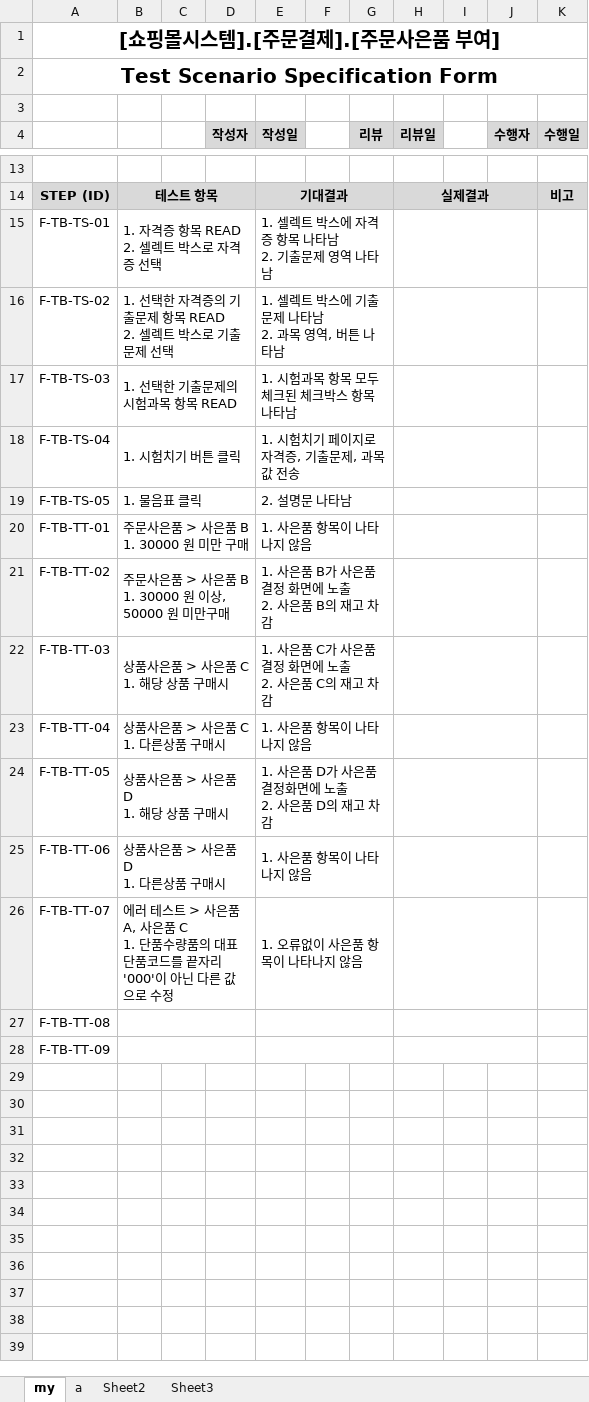
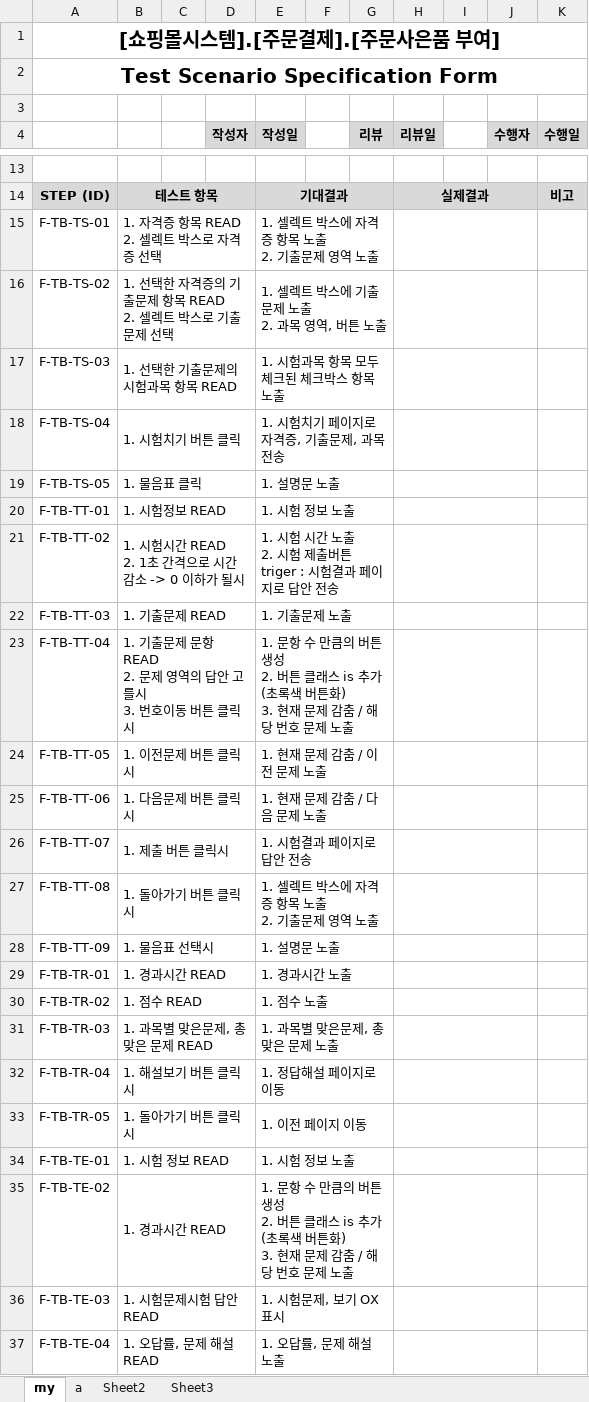
Before and after one commit to index506/cosmo6th_3thGroup, an Excel workbook: Text/03.테스트 시나리오/테스트 시나리오(영우).xlsx, sheet my, drawn as a sheet; only a part is shown, gaps mark what is left out; values as stored, in another font and other column widths than the file's, no borders; ↵ is a line break in a cell; the diff covers the shown part only; the diff names each change by its address in the sheet, - before the commit and + after, or states it on an @@ line.

Commit message:
최신본 재업
재업!

```diff
--- a/Text/03.테스트 시나리오/테스트 시나리오(영우).xlsx (sheet my)
+++ b/Text/03.테스트 시나리오/테스트 시나리오(영우).xlsx (sheet my)
-E15 (작성일): 1. 셀렉트 박스에 자격증 항목 나타남 ↵ 2. 기출문제 영역 나타남
+E15 (작성일): 1. 셀렉트 박스에 자격증 항목 노출 ↵ 2. 기출문제 영역 노출
-E16 (작성일): 1. 셀렉트 박스에 기출문제 나타남 ↵ 2. 과목 영역, 버튼 나타남
+E16 (작성일): 1. 셀렉트 박스에 기출문제 노출 ↵ 2. 과목 영역, 버튼 노출
-E17 (작성일): 1. 시험과목 항목 모두 체크된 체크박스 항목 나타남
+E17 (작성일): 1. 시험과목 항목 모두 체크된 체크박스 항목 노출
-E18 (작성일): 1. 시험치기 페이지로 자격증, 기출문제, 과목 값 전송
+E18 (작성일): 1. 시험치기 페이지로 자격증, 기출문제, 과목 전송
-E19 (작성일): 2. 설명문 나타남
+E19 (작성일): 1. 설명문 노출
-B20: 주문사은품 > 사은품 B ↵ 1. 30000 원 미만 구매
+B20: 1. 시험정보 READ
-E20 (작성일): 1. 사은품 항목이 나타나지 않음
+E20 (작성일): 1. 시험 정보 노출
-B21: 주문사은품 > 사은품 B ↵ 1. 30000 원 이상, 50000 원 미만구매
+B21: 1. 시험시간 READ ↵ 2. 1초 간격으로 시간 감소 -> 0 이하가 될시
-E21 (작성일): 1. 사은품 B가 사은품 결정 화면에 노출 ↵ 2. 사은품 B의 재고 차감
+E21 (작성일): 1. 시험 시간 노출 ↵ 2. 시험 제출버튼 triger : 시험결과 페이지로 답안 전송
-B22: 상품사은품 > 사은품 C ↵ 1. 해당 상품 구매시
+B22: 1. 기출문제 READ
-E22 (작성일): 1. 사은품 C가 사은품 결정 화면에 노출 ↵ 2. 사은품 C의 재고 차감
+E22 (작성일): 1. 기출문제 노출
-B23: 상품사은품 > 사은품 C ↵ 1. 다른상품 구매시
+B23: 1. 기출문제 문항 READ ↵ 2. 문제 영역의 답안 고를시 ↵ 3. 번호이동 버튼 클릭시
-E23 (작성일): 1. 사은품 항목이 나타나지 않음
+E23 (작성일): 1. 문항 수 만큼의 버튼 생성 ↵ 2. 버튼 클래스 is 추가 (초록색 버튼화) ↵ 3. 현재 문제 감춤 / 해당 번호 문제 노출
-B24: 상품사은품 > 사은품 D ↵ 1. 해당 상품 구매시
+B24: 1. 이전문제 버튼 클릭시
-E24 (작성일): 1. 사은품 D가 사은품 결정화면에 노출 ↵ 2. 사은품 D의 재고 차감
+E24 (작성일): 1. 현재 문제 감춤 / 이전 문제 노출
-B25: 상품사은품 > 사은품 D ↵ 1. 다른상품 구매시
+B25: 1. 다음문제 버튼 클릭시
-E25 (작성일): 1. 사은품 항목이 나타나지 않음
+E25 (작성일): 1. 현재 문제 감춤 / 다음 문제 노출
-B26: 에러 테스트 > 사은품 A, 사은품 C ↵ 1. 단품수량품의 대표단품코드를 끝자리 '000'이 아닌 다른 값으로 수정
+B26: 1. 제출 버튼 클릭시
-E26 (작성일): 1. 오류없이 사은품 항목이 나타나지 않음
+E26 (작성일): 1. 시험결과 페이지로 답안 전송
-B27: (empty)
+B27: 1. 돌아가기 버튼 클릭시
-E27 (작성일): (empty)
+E27 (작성일): 1. 셀렉트 박스에 자격증 항목 노출 ↵ 2. 기출문제 영역 노출
-B28: (empty)
+B28: 1. 물음표 선택시
-E28 (작성일): (empty)
+E28 (작성일): 1. 설명문 노출
+row 29: F-TB-TR-01 | 1. 경과시간 READ |  |  | 1. 경과시간 노출
+row 30: F-TB-TR-02 | 1. 점수 READ |  |  | 1. 점수 노출
+row 31: F-TB-TR-03 | 1. 과목별 맞은문제, 총 맞은 문제 READ |  |  | 1. 과목별 맞은문제, 총 맞은 문제 노출
+row 32: F-TB-TR-04 | 1. 해설보기 버튼 클릭시 |  |  | 1. 정답해설 페이지로 이동
+row 33: F-TB-TR-05 | 1. 돌아가기 버튼 클릭시 |  |  | 1. 이전 페이지 이동
+row 34: F-TB-TE-01 | 1. 시험 정보 READ |  |  | 1. 시험 정보 노출
+row 35: F-TB-TE-02 | 1. 경과시간 READ |  |  | 1. 문항 수 만큼의 버튼 생성 ↵ 2. 버튼 클래스 is 추가 (초록색 버튼화) ↵ 3. 현재 문제 감춤 / 해당 번호 문제 노출
+row 36: F-TB-TE-03 | 1. 시험문제시험 답안 READ |  |  | 1. 시험문제, 보기 OX 표시
+row 37: F-TB-TE-04 | 1. 오답률, 문제 해설 READ |  |  | 1. 오답률, 문제 해설 노출
```
Also changed, not shown: 15 added rows elsewhere in this sheet.
